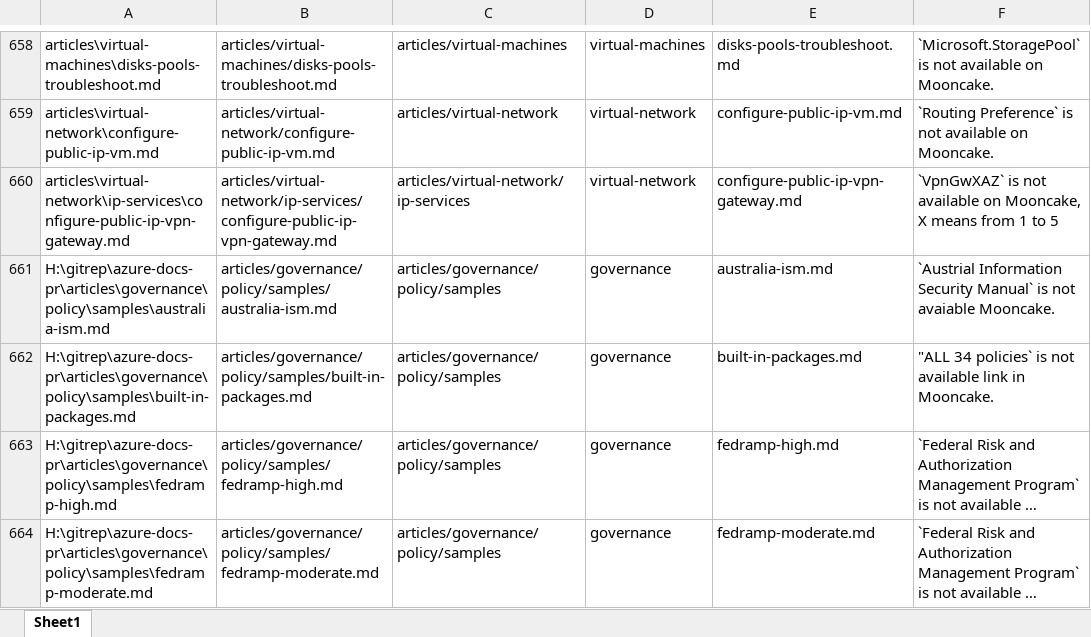
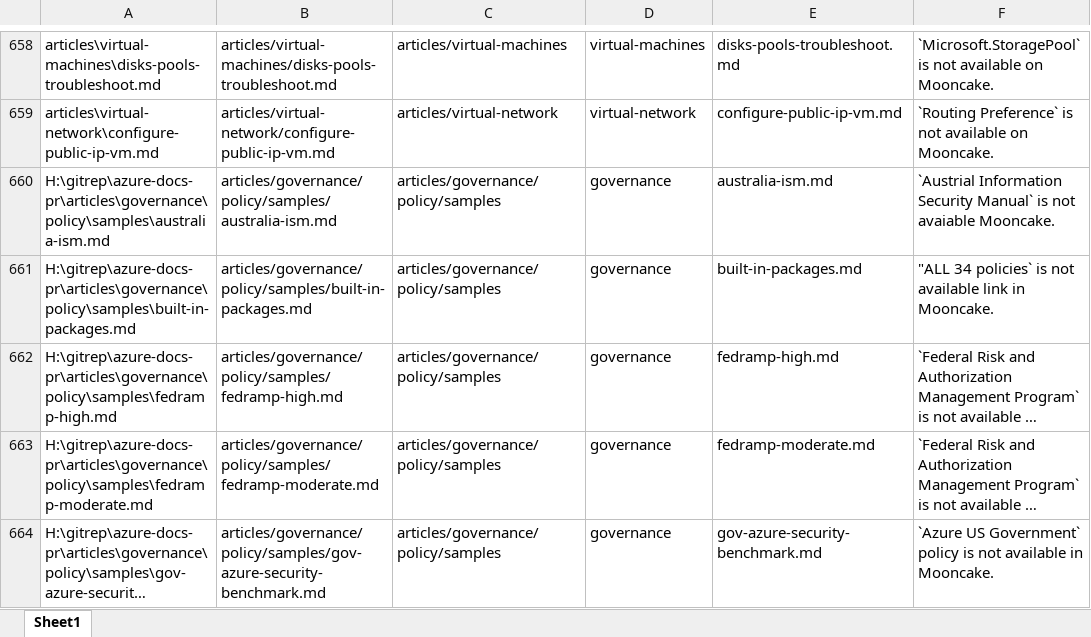
Before and after one commit to WenJason/BackupFile, an Excel workbook: Desktop file/20220113/Edward_Service_Not_Suitable_File.xlsx, sheet Sheet1, drawn as a sheet; only a part is shown, gaps mark what is left out; the shorter side is filled out with more unchanged rows; long unchanged cells end in …; values as stored, in another font and other column widths than the file's, no borders; the diff names each change by its address in the sheet, - before the commit and + after, or states it on an @@ line.

```diff
--- a/Desktop file/20220113/Edward_Service_Not_Suitable_File.xlsx (sheet Sheet1)
+++ b/Desktop file/20220113/Edward_Service_Not_Suitable_File.xlsx (sheet Sheet1)
-row 660: articles\virtual-network\ip-services\configure-public-ip-vpn-gateway.md | articles/virtual-network/ip-services/configure-public-ip-vpn-gateway.md | articles/virtual-network/ip-services | virtual-network | configure-public-ip-vpn-gateway.md | `VpnGwXAZ` is not available on Mooncake, X means from 1 to 5
```
Also changed, not shown: 11 other files.
